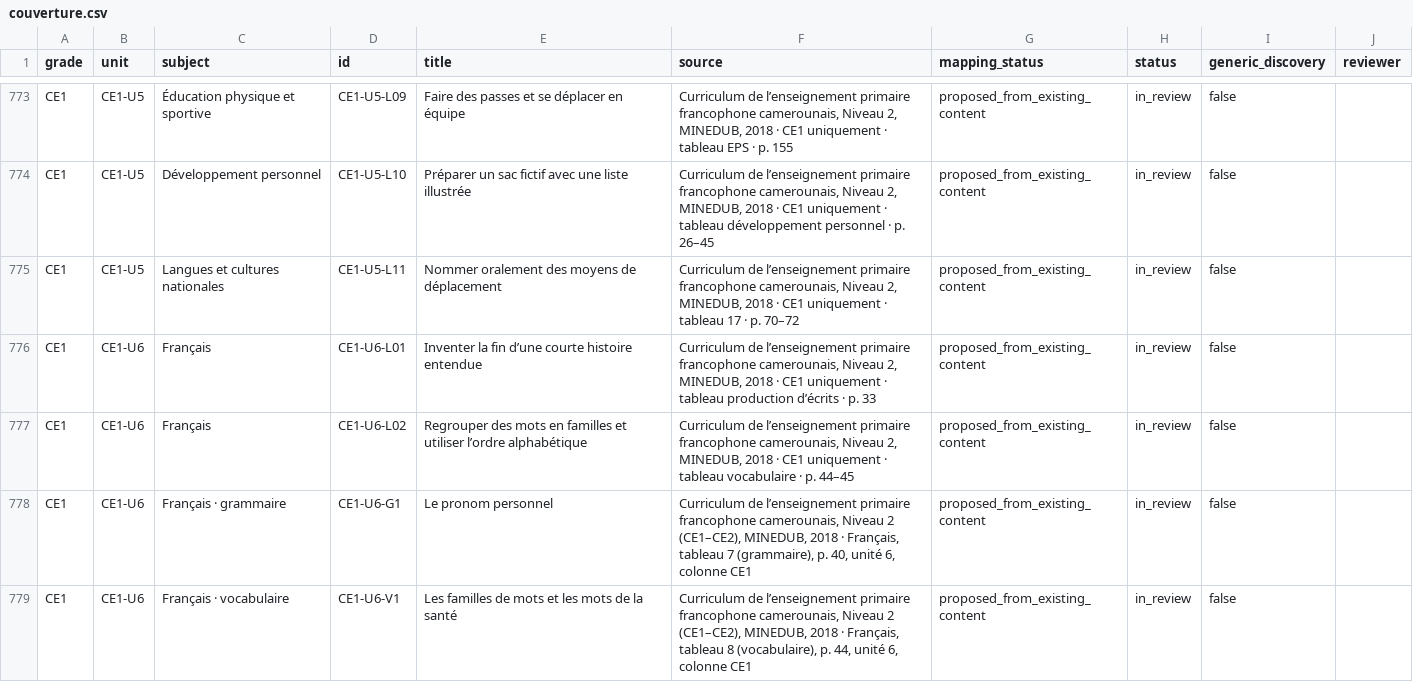
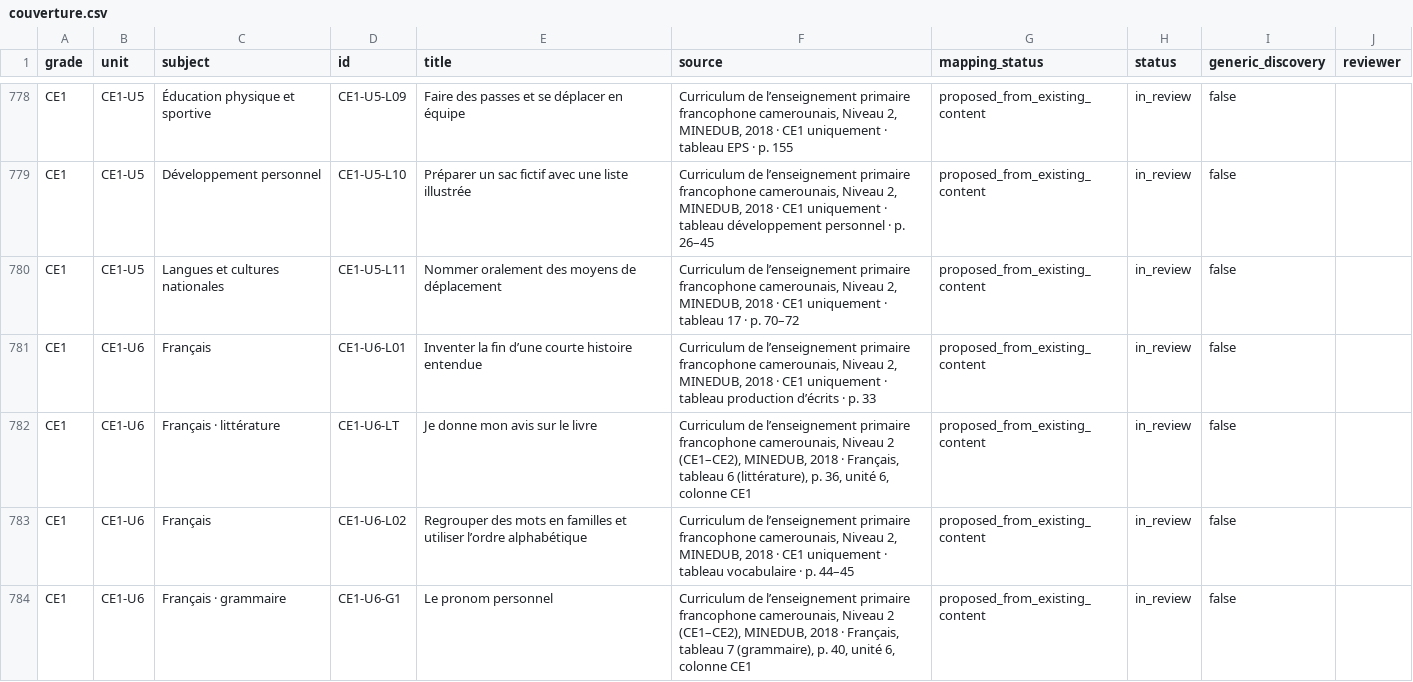
Before and after one commit to lejuannito/klassia, a CSV file: docs/couverture.csv, drawn as a sheet; only a part is shown, gaps mark what is left out; the shorter side is filled out with more unchanged rows; the diff covers the shown part only; the diff names each change by its address in the sheet, - before the commit and + after, or states it on an @@ line.

```diff
--- a/docs/couverture.csv
+++ b/docs/couverture.csv
+row 782: CE1 | CE1-U6 | Français · littérature | CE1-U6-LT | Je donne mon avis sur le livre | Curriculum de l’enseignement primaire francophone camerounais, Niveau 2 (CE1–CE2), MINEDUB, 2018 · Français, tableau 6 (littérature), p. 36, unité 6, colonne CE1 | proposed_from_existing_content | in_review | false
```
Also changed, not shown: 7 added rows elsewhere in this file, 17 other files.
